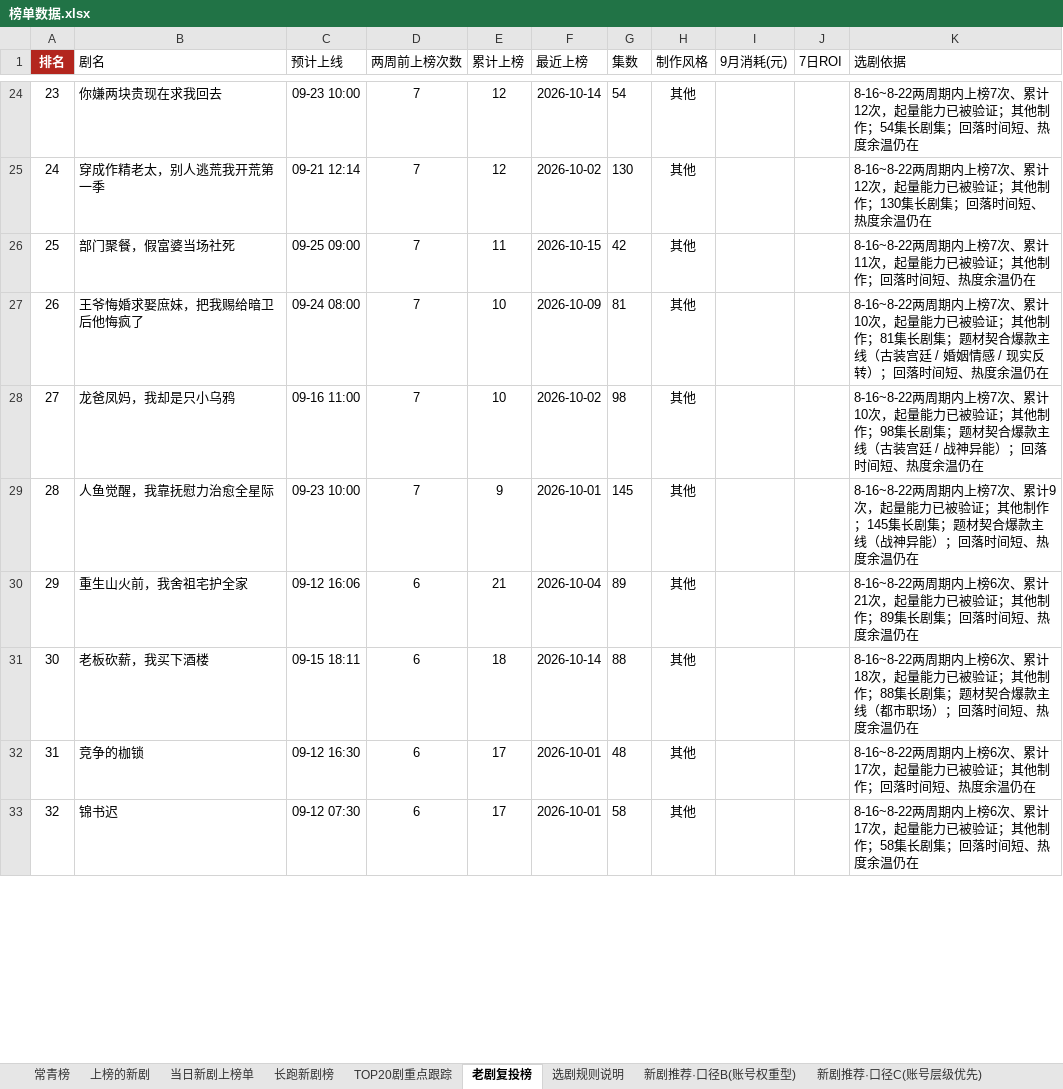
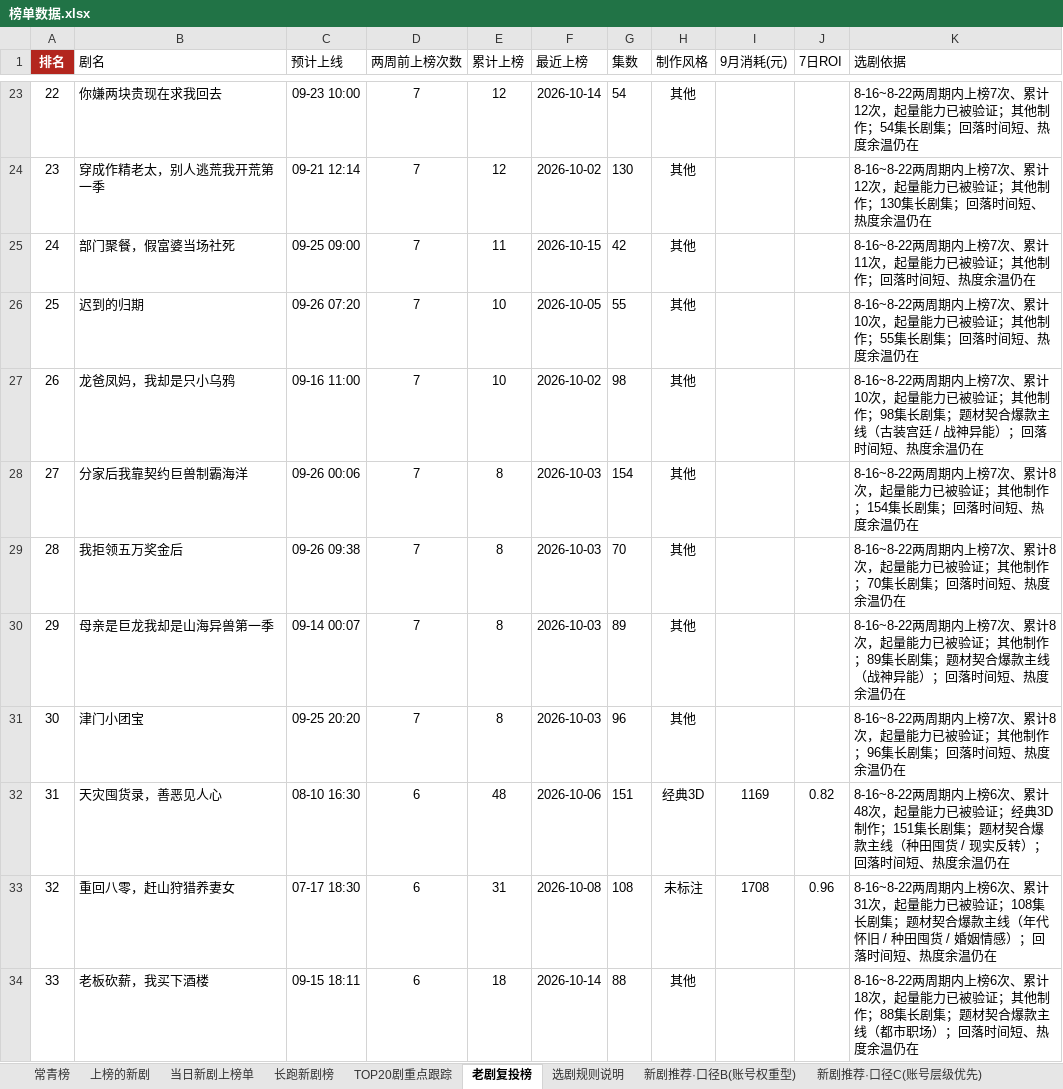
Before and after one commit to 2m247cdz9k-design/tomato-drama-rankings, an Excel workbook: 榜单数据.xlsx, sheet 老剧复投榜, drawn as a sheet; only a part is shown, gaps mark what is left out; values as stored, in another font and other column widths than the file's, no borders; removed rows and columns are numbered as before the commit, all else as after; the diff covers the shown part only; the diff names each change by its address in the sheet, - before the commit and + after, or states it on an @@ line.

```diff
--- a/榜单数据.xlsx (sheet 老剧复投榜)
+++ b/榜单数据.xlsx (sheet 老剧复投榜)
@@ column A (排名) renumbered between rows 2 and 124 @@
-B26 (剧名): 王爷悔婚求娶庶妹，把我赐给暗卫后他悔疯了
+B26 (剧名): 迟到的归期
-C26 (预计上线): 09-24 08:00
+C26 (预计上线): 09-26 07:20
-F26 (最近上榜): 2026-10-09
+F26 (最近上榜): 2026-10-05
-G26 (集数): 81
+G26 (集数): 55
-K26 (选剧依据): …他制作；81集长剧集；题材契合爆款主线（古装宫廷 / 婚姻情感 / 现实反转）；回落时…
+K26 (选剧依据): …他制作；55集长剧集；回落时…
-row 29: 28 | 人鱼觉醒，我靠抚慰力治愈全星际 | 09-23 10:00 | 7 | 9 | 2026-10-01 | 145 | 其他 |  |  | 8-16~8-22两周期内上榜7次、累计9次，起量能力已被验证；其他制作；145集长剧集；题材契合爆款主线（战神异能）；回落时间短、热度余温仍在
-row 30: 29 | 重生山火前，我舍祖宅护全家 | 09-12 16:06 | 6 | 21 | 2026-10-04 | 89 | 其他 |  |  | 8-16~8-22两周期内上榜6次、累计21次，起量能力已被验证；其他制作；89集长剧集；回落时间短、热度余温仍在
+row 28: 27 | 分家后我靠契约巨兽制霸海洋 | 09-26 00:06 | 7 | 8 | 2026-10-03 | 154 | 其他 |  |  | 8-16~8-22两周期内上榜7次、累计8次，起量能力已被验证；其他制作；154集长剧集；回落时间短、热度余温仍在
+row 29: 28 | 我拒领五万奖金后 | 09-26 09:38 | 7 | 8 | 2026-10-03 | 70 | 其他 |  |  | 8-16~8-22两周期内上榜7次、累计8次，起量能力已被验证；其他制作；70集长剧集；回落时间短、热度余温仍在
+row 30: 29 | 母亲是巨龙我却是山海异兽第一季 | 09-14 00:07 | 7 | 8 | 2026-10-03 | 89 | 其他 |  |  | 8-16~8-22两周期内上榜7次、累计8次，起量能力已被验证；其他制作；89集长剧集；题材契合爆款主线（战神异能）；回落时间短、热度余温仍在
+row 31: 30 | 津门小团宝 | 09-25 20:20 | 7 | 8 | 2026-10-03 | 96 | 其他 |  |  | 8-16~8-22两周期内上榜7次、累计8次，起量能力已被验证；其他制作；96集长剧集；回落时间短、热度余温仍在
+row 32: 31 | 天灾囤货录，善恶见人心 | 08-10 16:30 | 6 | 48 | 2026-10-06 | 151 | 经典3D | 1169 | 0.82 | 8-16~8-22两周期内上榜6次、累计48次，起量能力已被验证；经典3D制作；151集长剧集；题材契合爆款主线（种田囤货 / 现实反转）；回落时间短、热度余温仍在
+row 33: 32 | 重回八零，赶山狩猎养妻女 | 07-17 18:30 | 6 | 31 | 2026-10-08 | 108 | 未标注 | 1708 | 0.96 | 8-16~8-22两周期内上榜6次、累计31次，起量能力已被验证；108集长剧集；题材契合爆款主线（年代怀旧 / 种田囤货 / 婚姻情感）；回落时间短、热度余温仍在
-row 32: 31 | 竞争的枷锁 | 09-12 16:30 | 6 | 17 | 2026-10-01 | 48 | 其他 |  |  | 8-16~8-22两周期内上榜6次、累计17次，起量能力已被验证；其他制作；回落时间短、热度余温仍在
-row 33: 32 | 锦书迟 | 09-12 07:30 | 6 | 17 | 2026-10-01 | 58 | 其他 |  |  | 8-16~8-22两周期内上榜6次、累计17次，起量能力已被验证；其他制作；58集长剧集；回落时间短、热度余温仍在
```
Also changed, not shown: 40 added rows, 47 removed rows and 82 edited cells elsewhere in this sheet, sheet 上榜的新剧, sheet 新剧推荐·口径C(账号层级优先), sheet TOP20剧重点跟踪, sheet 新剧推荐·口径B(账号权重型), sheet 长跑新剧榜, sheet 当日新剧上榜单, 2 more sheets, 2 other files.
